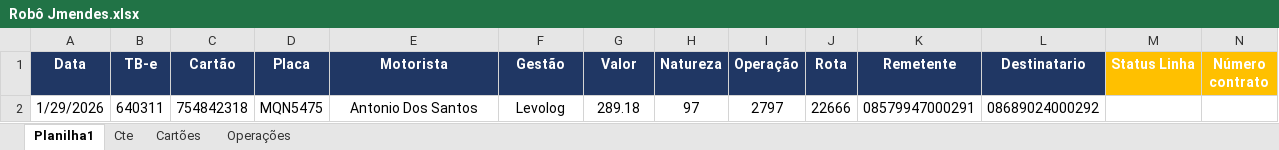
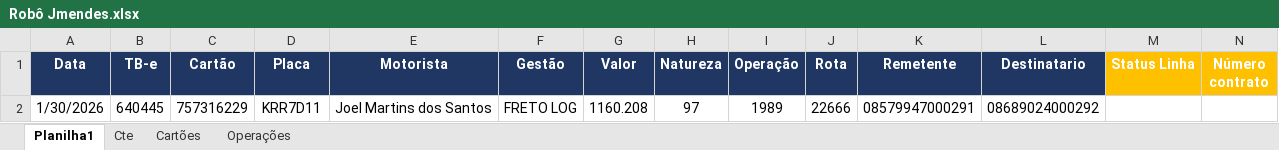
Before and after one commit to Orietnom/KMM, an Excel workbook: excel_files/Robô Jmendes.xlsx, sheet Planilha1, drawn as a sheet; only a part is shown; values as stored, in another font and other column widths than the file's, no borders; removed rows and columns are numbered as before the commit, all else as after; rows hold the shown columns only; the diff names each change by its address in the sheet, - before the commit and + after, or states it on an @@ line.

```diff
--- a/excel_files/Robô Jmendes.xlsx (sheet Planilha1)
+++ b/excel_files/Robô Jmendes.xlsx (sheet Planilha1)
-row 2: 1/29/2026 | 640311 | 754842318 | MQN5475 | Antonio Dos Santos | Levolog | 289.18 | 97 | 2797 | 22666 | 08579947000291 | 08689024000292
+row 2: 1/30/2026 | 640445 | 757316229 | KRR7D11 | Joel Martins dos Santos | FRETO LOG | 1160.208 | 97 | 1989 | 22666 | 08579947000291 | 08689024000292
```
Also changed, not shown: sheet Operações, 3 other files.
